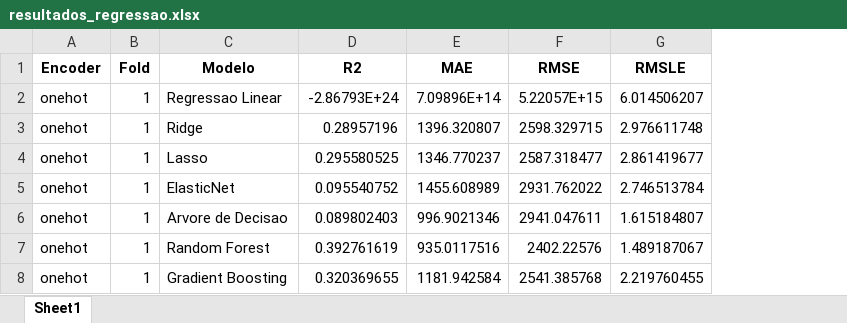
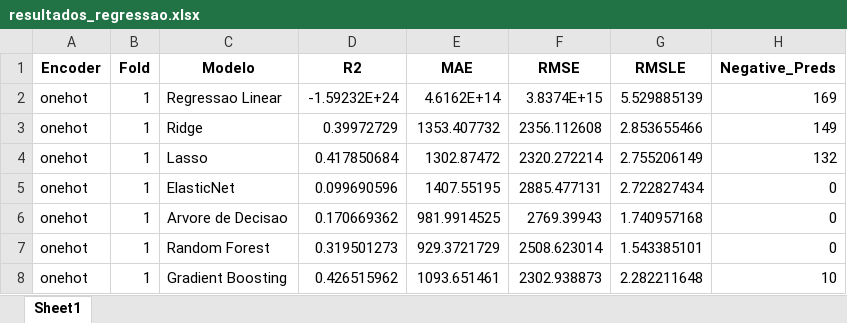
Before and after one commit to pedroap7/Case-Caldeiras, an Excel workbook: Jupyter/Python/resultados_regressao.xlsx, sheet Sheet1, drawn as a sheet; only a part is shown; values as stored, in another font and other column widths than the file's, no borders; the diff covers the shown part only; the diff names each change by its address in the sheet, - before the commit and + after, or states it on an @@ line.

```diff
--- a/Jupyter/Python/resultados_regressao.xlsx (sheet Sheet1)
+++ b/Jupyter/Python/resultados_regressao.xlsx (sheet Sheet1)
+column H (Negative_Preds), rows 2-8: 169 | 149 | 132 | 0 | 0 | 0 | 10
-D2 (R2): -2.86793E+24
+D2 (R2): -1.59232E+24
-E2 (MAE): 7.09896E+14
+E2 (MAE): 4.6162E+14
-F2 (RMSE): 5.22057E+15
+F2 (RMSE): 3.8374E+15
-G2 (RMSLE): 6.014506207
+G2 (RMSLE): 5.529885139
-D3 (R2): 0.28957196
+D3 (R2): 0.39972729
-E3 (MAE): 1396.320807
+E3 (MAE): 1353.407732
-F3 (RMSE): 2598.329715
+F3 (RMSE): 2356.112608
-G3 (RMSLE): 2.976611748
+G3 (RMSLE): 2.853655466
-D4 (R2): 0.295580525
+D4 (R2): 0.417850684
-E4 (MAE): 1346.770237
+E4 (MAE): 1302.87472
-F4 (RMSE): 2587.318477
+F4 (RMSE): 2320.272214
-G4 (RMSLE): 2.861419677
+G4 (RMSLE): 2.755206149
-D5 (R2): 0.095540752
+D5 (R2): 0.099690596
-E5 (MAE): 1455.608989
+E5 (MAE): 1407.55195
-F5 (RMSE): 2931.762022
+F5 (RMSE): 2885.477131
-G5 (RMSLE): 2.746513784
+G5 (RMSLE): 2.722827434
-D6 (R2): 0.089802403
+D6 (R2): 0.170669362
-E6 (MAE): 996.9021346
+E6 (MAE): 981.9914525
-F6 (RMSE): 2941.047611
+F6 (RMSE): 2769.39943
-G6 (RMSLE): 1.615184807
+G6 (RMSLE): 1.740957168
-D7 (R2): 0.392761619
+D7 (R2): 0.319501273
-E7 (MAE): 935.0117516
+E7 (MAE): 929.3721729
-F7 (RMSE): 2402.22576
+F7 (RMSE): 2508.623014
-G7 (RMSLE): 1.489187067
+G7 (RMSLE): 1.543385101
-D8 (R2): 0.320369655
+D8 (R2): 0.426515962
-E8 (MAE): 1181.942584
+E8 (MAE): 1093.651461
-F8 (RMSE): 2541.385768
+F8 (RMSE): 2302.938873
-G8 (RMSLE): 2.219760455
+G8 (RMSLE): 2.282211648
```
Also changed, not shown: 1272 edited cells elsewhere in this sheet, 13 other files.
